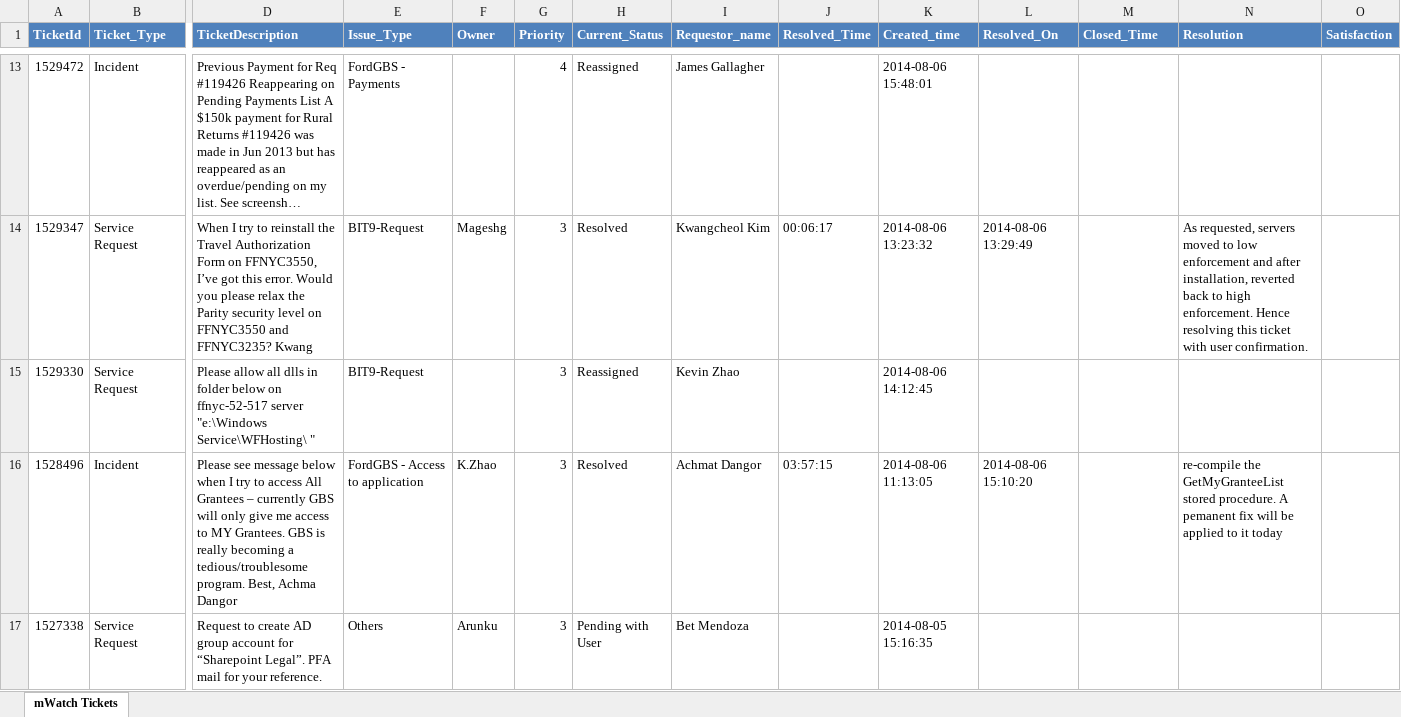
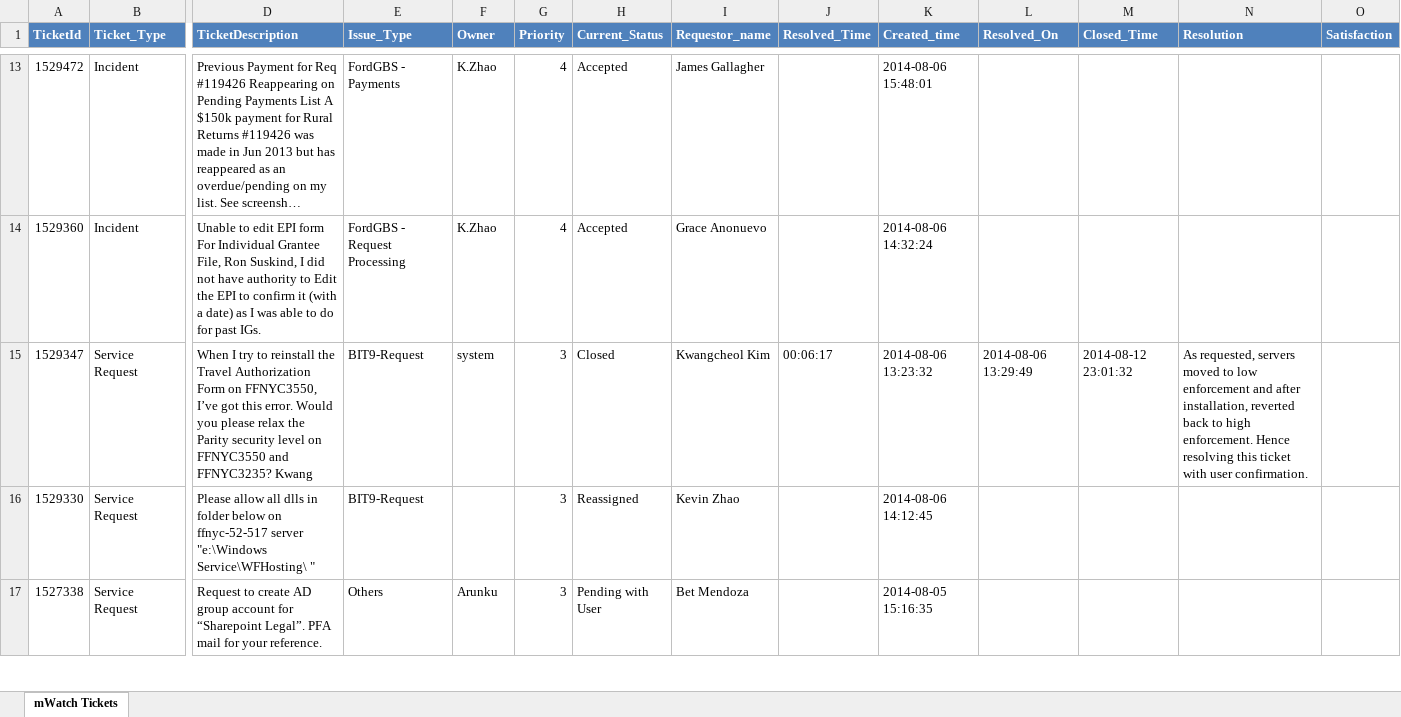
Before and after one commit to hycinix/Ford-Code, an Excel workbook: mWatch/Pull Data DB/BSD_mWatch_Tickets_Report_All.xlsx, sheet mWatch Tickets, drawn as a sheet; only a part is shown, gaps mark what is left out; long unchanged cells end in …; values as stored, in another font and other column widths than the file's, no borders; removed rows and columns are numbered as before the commit, all else as after; rows hold the shown columns only; the diff covers the shown part only; the diff names each change by its address in the sheet, - before the commit and + after, or states it on an @@ line.

Commit message:
Updated mWatchPullDb
Now correctly synchronizes with sharepoint.

```diff
--- a/mWatch/Pull Data DB/BSD_mWatch_Tickets_Report_All.xlsx (sheet mWatch Tickets)
+++ b/mWatch/Pull Data DB/BSD_mWatch_Tickets_Report_All.xlsx (sheet mWatch Tickets)
-F13 (Owner): (empty)
+F13 (Owner): K.Zhao
-H13 (Current_Status): Reassigned
+H13 (Current_Status): Accepted
+row 14: 1529360 | Incident | Unable to edit EPI form For Individual Grantee File, Ron Suskind, I did not have authority to Edit the EPI to confirm it (with a date) as I was able to do for past IGs. | FordGBS - Request Processing | K.Zhao | 4 | Accepted | Grace Anonuevo |  | 2014-08-06 14:32:24
-F15 (Owner): Mageshg
+F15 (Owner): system
-H15 (Current_Status): Resolved
+H15 (Current_Status): Closed
-M15 (Closed_Time): (empty)
+M15 (Closed_Time): 2014-08-12 23:01:32
-row 16: 1528496 | Incident | Please see message below when I try to access All Grantees – currently GBS will only give me access to MY Grantees. GBS is really becoming a tedious/troublesome program. Best, Achma Dangor | FordGBS - Access to application | K.Zhao | 3 | Resolved | Achmat Dangor | 03:57:15 | 2014-08-06 11:13:05 | 2014-08-06 15:10:20 |  | re-compile the GetMyGranteeList stored procedure. A pemanent fix will be applied to it today
```
Also changed, not shown: 1 added row and 118 edited cells elsewhere in this sheet, mWatch/Pull Data DB/BSD_mWatch_Tickets_Report.xlsx, 6 other files.
